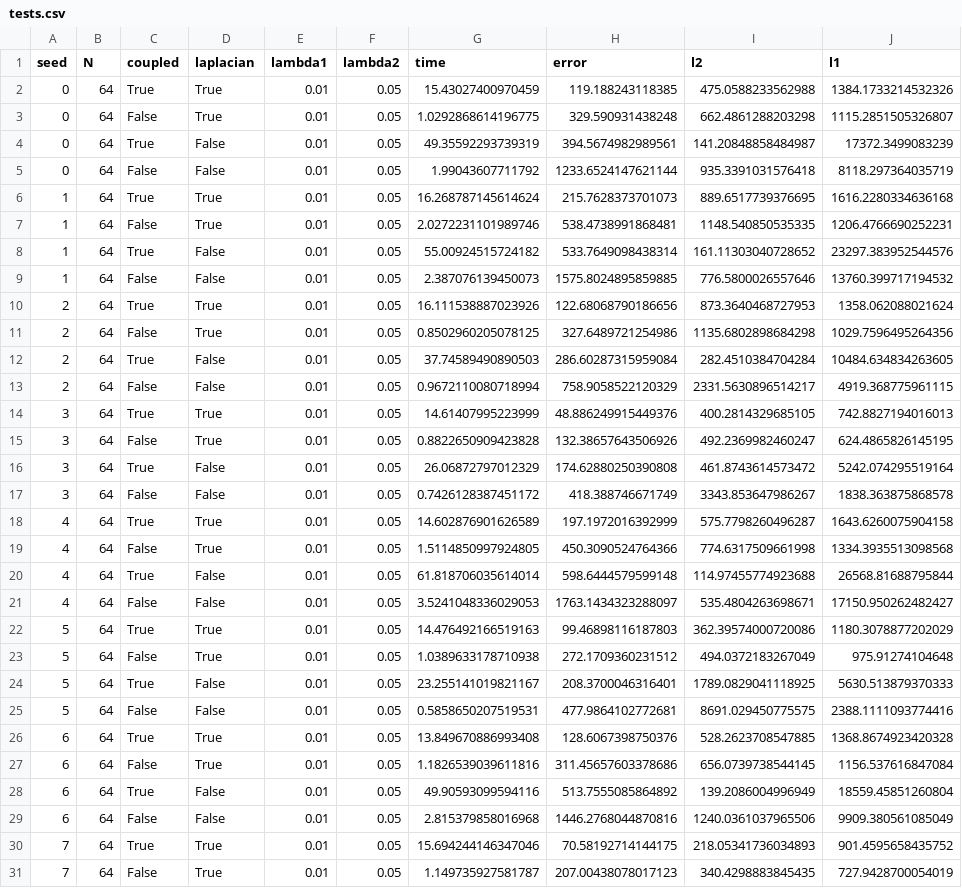
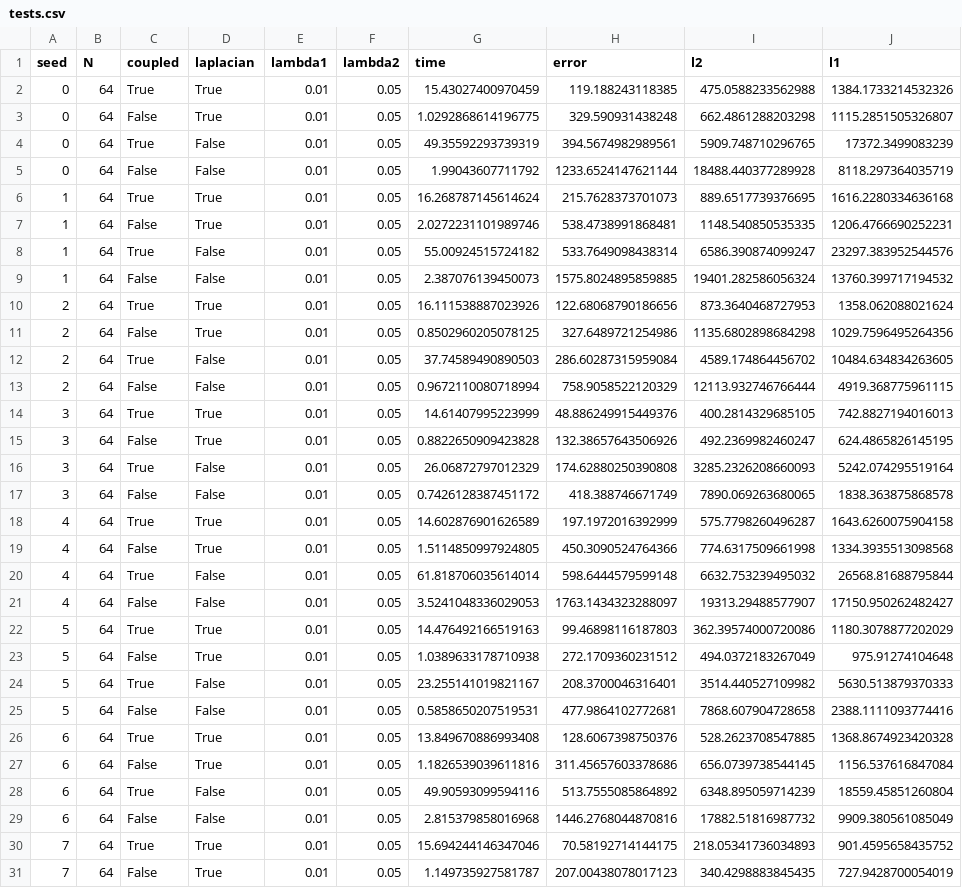
Before and after one commit to vacostaepfl/L1-L2, a CSV file: exps/tests.csv, drawn as a sheet; only a part is shown; the diff covers the shown part only.

Commit message:
adapt l2 loss

```diff
--- a/exps/tests.csv
+++ b/exps/tests.csv
@@ -3,28 +3,28 @@ seed,N,coupled,laplacian,lambda1,lambda2,time,error,l2,l1
 0,64,False,True,0.01,0.05,1.0292868614196775,329.590931438248,662.4861288203298,1115.2851505326807
-0,64,True,False,0.01,0.05,49.35592293739319,394.5674982989561,141.20848858484987,17372.3499083239
-0,64,False,False,0.01,0.05,1.99043607711792,1233.6524147621144,935.3391031576418,8118.297364035719
+0,64,True,False,0.01,0.05,49.35592293739319,394.5674982989561,5909.748710296765,17372.3499083239
+0,64,False,False,0.01,0.05,1.99043607711792,1233.6524147621144,18488.440377289928,8118.297364035719
 1,64,True,True,0.01,0.05,16.268787145614624,215.7628373701073,889.6517739376695,1616.2280334636168
 1,64,False,True,0.01,0.05,2.0272231101989746,538.4738991868481,1148.540850535335,1206.4766690252231
-1,64,True,False,0.01,0.05,55.00924515724182,533.7649098438314,161.11303040728652,23297.383952544576
-1,64,False,False,0.01,0.05,2.387076139450073,1575.8024895859885,776.5800026557646,13760.399717194532
+1,64,True,False,0.01,0.05,55.00924515724182,533.7649098438314,6586.390874099247,23297.383952544576
+1,64,False,False,0.01,0.05,2.387076139450073,1575.8024895859885,19401.282586056324,13760.399717194532
 2,64,True,True,0.01,0.05,16.111538887023926,122.68068790186656,873.3640468727953,1358.062088021624
 2,64,False,True,0.01,0.05,0.8502960205078125,327.6489721254986,1135.6802898684298,1029.7596495264356
-2,64,True,False,0.01,0.05,37.74589490890503,286.60287315959084,282.4510384704284,10484.634834263605
-2,64,False,False,0.01,0.05,0.9672110080718994,758.9058522120329,2331.5630896514217,4919.368775961115
+2,64,True,False,0.01,0.05,37.74589490890503,286.60287315959084,4589.174864456702,10484.634834263605
+2,64,False,False,0.01,0.05,0.9672110080718994,758.9058522120329,12113.932746766444,4919.368775961115
 3,64,True,True,0.01,0.05,14.61407995223999,48.886249915449376,400.2814329685105,742.8827194016013
 3,64,False,True,0.01,0.05,0.8822650909423828,132.38657643506926,492.2369982460247,624.4865826145195
-3,64,True,False,0.01,0.05,26.06872797012329,174.62880250390808,461.8743614573472,5242.074295519164
-3,64,False,False,0.01,0.05,0.7426128387451172,418.388746671749,3343.853647986267,1838.363875868578
+3,64,True,False,0.01,0.05,26.06872797012329,174.62880250390808,3285.2326208660093,5242.074295519164
+3,64,False,False,0.01,0.05,0.7426128387451172,418.388746671749,7890.069263680065,1838.363875868578
 4,64,True,True,0.01,0.05,14.602876901626589,197.1972016392999,575.7798260496287,1643.6260075904158
 4,64,False,True,0.01,0.05,1.5114850997924805,450.3090524764366,774.6317509661998,1334.3935513098568
-4,64,True,False,0.01,0.05,61.818706035614014,598.6444579599148,114.97455774923688,26568.81688795844
-4,64,False,False,0.01,0.05,3.5241048336029053,1763.1434323288097,535.4804263698671,17150.950262482427
+4,64,True,False,0.01,0.05,61.818706035614014,598.6444579599148,6632.753239495032,26568.81688795844
+4,64,False,False,0.01,0.05,3.5241048336029053,1763.1434323288097,19313.29488577907,17150.950262482427
 5,64,True,True,0.01,0.05,14.476492166519163,99.46898116187803,362.39574000720086,1180.3078877202029
 5,64,False,True,0.01,0.05,1.0389633178710938,272.1709360231512,494.0372183267049,975.91274104648
-5,64,True,False,0.01,0.05,23.255141019821167,208.3700046316401,1789.0829041118925,5630.513879370333
-5,64,False,False,0.01,0.05,0.5858650207519531,477.9864102772681,8691.029450775575,2388.1111093774416
+5,64,True,False,0.01,0.05,23.255141019821167,208.3700046316401,3514.440527109982,5630.513879370333
+5,64,False,False,0.01,0.05,0.5858650207519531,477.9864102772681,7868.607904728658,2388.1111093774416
 6,64,True,True,0.01,0.05,13.849670886993408,128.6067398750376,528.2623708547885,1368.8674923420328
 6,64,False,True,0.01,0.05,1.1826539039611816,311.45657603378686,656.0739738544145,1156.537616847084
-6,64,True,False,0.01,0.05,49.90593099594116,513.7555085864892,139.2086004996949,18559.45851260804
-6,64,False,False,0.01,0.05,2.815379858016968,1446.2768044870816,1240.0361037965506,9909.380561085049
+6,64,True,False,0.01,0.05,49.90593099594116,513.7555085864892,6348.895059714239,18559.45851260804
+6,64,False,False,0.01,0.05,2.815379858016968,1446.2768044870816,17882.51816987732,9909.380561085049
 7,64,True,True,0.01,0.05,15.694244146347046,70.58192714144175,218.05341736034893,901.4595658435752
```
Also changed, not shown: 88 edited cells elsewhere in this file.
